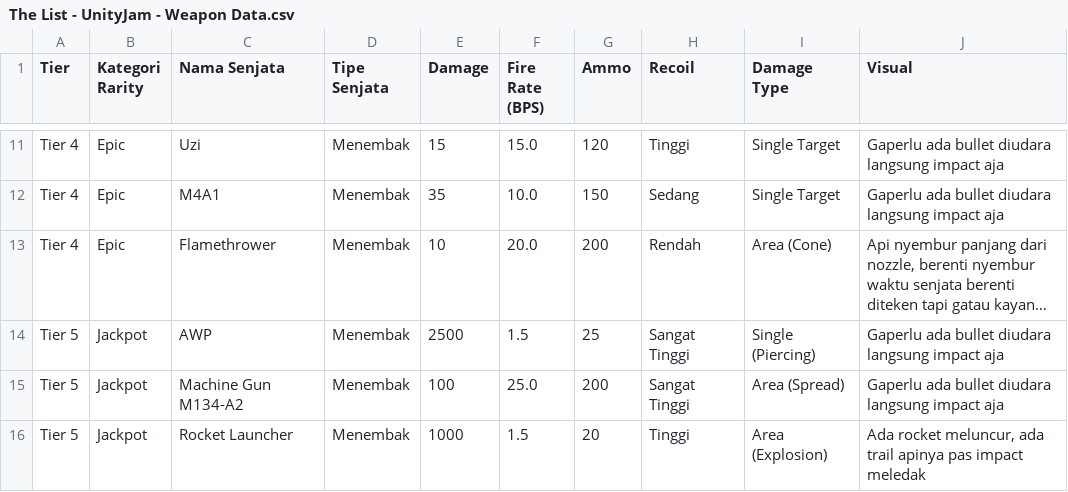
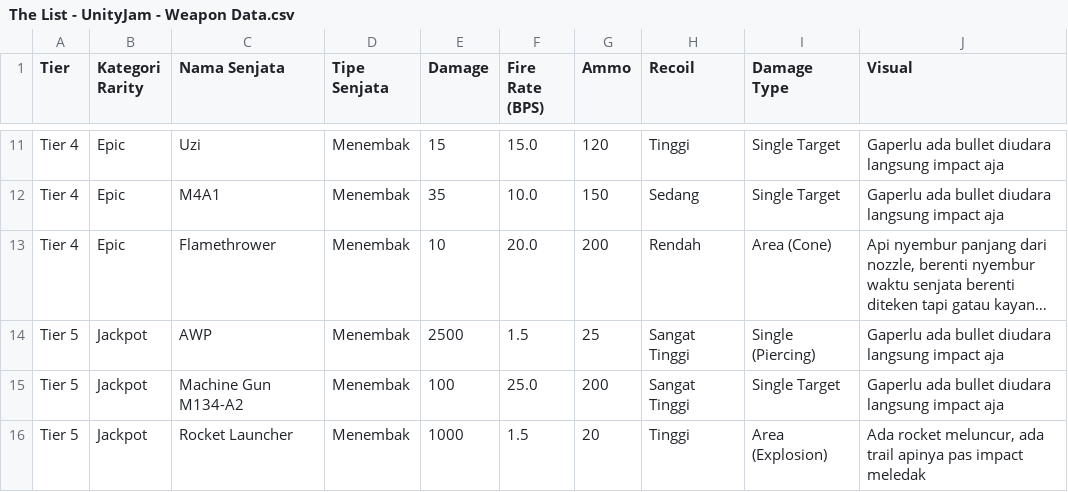
Before and after one commit to yasersyafa/Unity-Jam-2026, a CSV file: Assets/Data/The List - UnityJam - Weapon Data.csv, drawn as a sheet; only a part is shown, gaps mark what is left out; long unchanged cells end in …; the diff names each change by its address in the sheet, - before the commit and + after, or states it on an @@ line.

```diff
--- a/Assets/Data/The List - UnityJam - Weapon Data.csv
+++ b/Assets/Data/The List - UnityJam - Weapon Data.csv
-I15 (Damage Type): Area (Spread)
+I15 (Damage Type): Single Target
```
Also changed, not shown: 54 other files.
